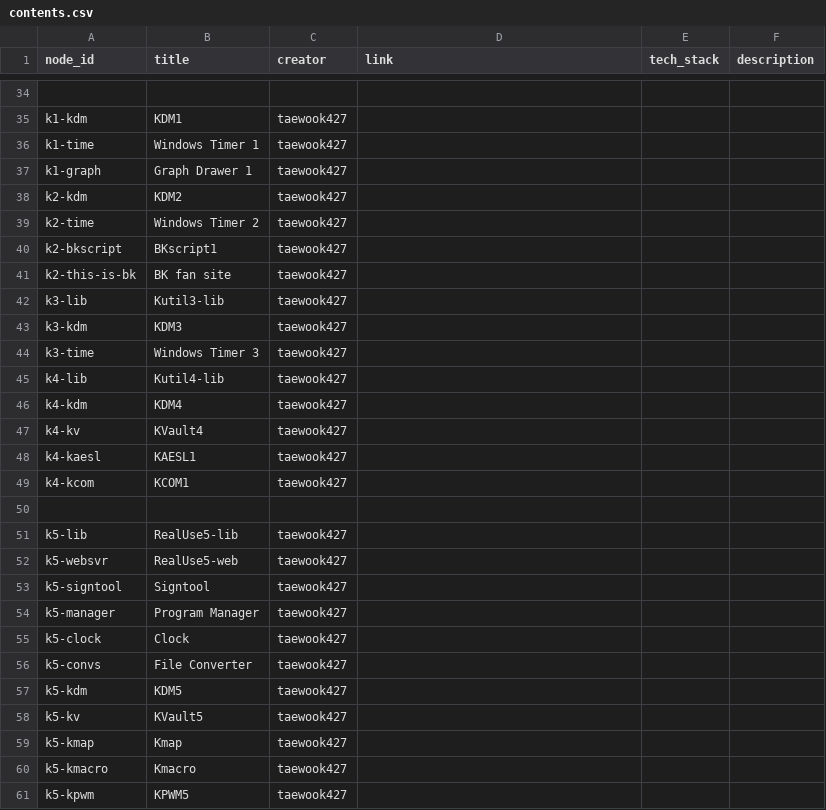
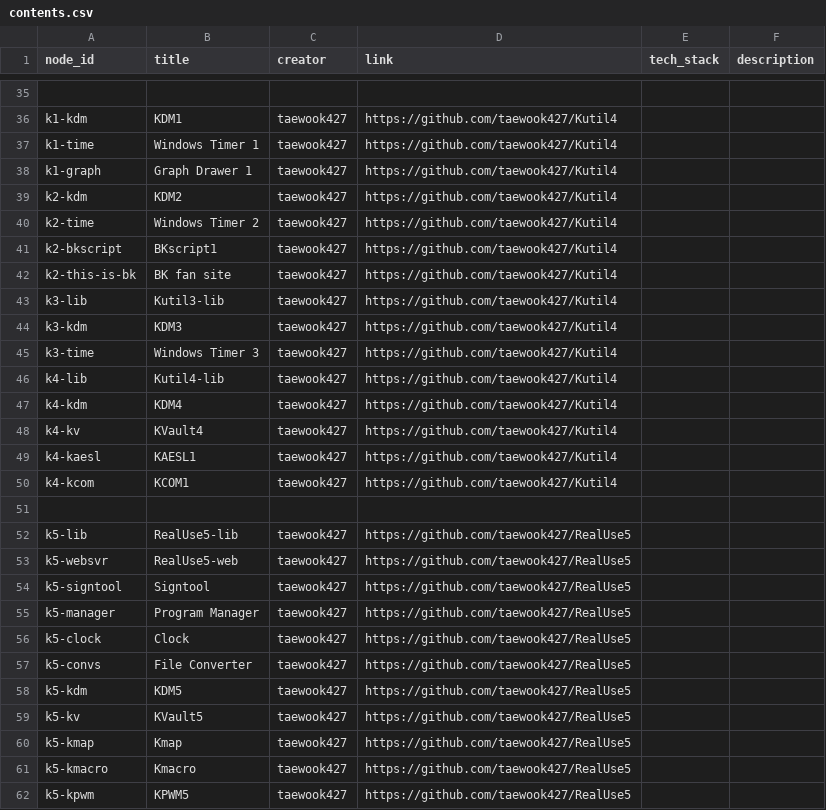
Before and after one commit to taewook427/WebMain, a CSV file: devHistory/contents.csv, drawn as a sheet; only a part is shown, gaps mark what is left out; addresses are those after the commit; the diff covers the shown part only; the diff names each change by its address in the sheet, - before the commit and + after, or states it on an @@ line.

```diff
--- a/devHistory/contents.csv
+++ b/devHistory/contents.csv
-D36:D50 (link): (empty)
+D36:D50 (link): https://github.com/taewook427/Kutil4
-D52:D62 (link): (empty)
+D52:D62 (link): https://github.com/taewook427/RealUse5
```
Also changed, not shown: 1 added row and 38 edited cells elsewhere in this file, devHistory/nodes.csv, 1 other file.
